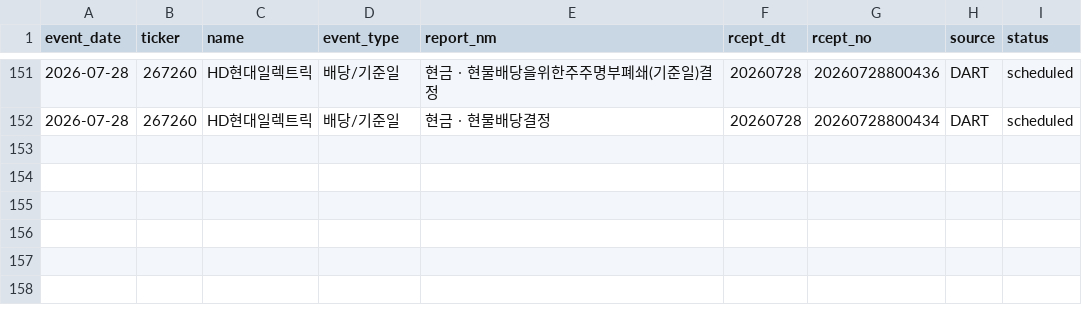
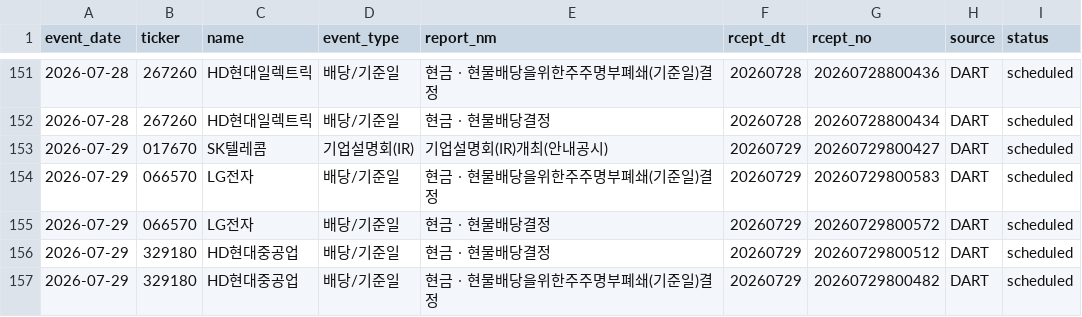
Before and after one commit to Lee-D-S/stock-signal-lab, a CSV file: ai 주가 변동 원인 분석/08_관찰기록/07_공시이벤트/공시_이벤트_캘린더.csv, drawn as a sheet; only a part is shown, gaps mark what is left out.

```diff
--- a/ai 주가 변동 원인 분석/08_관찰기록/07_공시이벤트/공시_이벤트_캘린더.csv
+++ b/ai 주가 변동 원인 분석/08_관찰기록/07_공시이벤트/공시_이벤트_캘린더.csv
@@ -152 +152,6 @@
 2026-07-28,267260,HD현대일렉트릭,배당/기준일,현금ㆍ현물배당결정,20260728,20260728800434,DART,scheduled
+2026-07-29,017670,SK텔레콤,기업설명회(IR),기업설명회(IR)개최(안내공시),20260729,20260729800427,DART,scheduled
+2026-07-29,066570,LG전자,배당/기준일,현금ㆍ현물배당을위한주주명부폐쇄(기준일)결정,20260729,20260729800583,DART,scheduled
+2026-07-29,066570,LG전자,배당/기준일,현금ㆍ현물배당결정,20260729,20260729800572,DART,scheduled
+2026-07-29,329180,HD현대중공업,배당/기준일,현금ㆍ현물배당결정,20260729,20260729800512,DART,scheduled
+2026-07-29,329180,HD현대중공업,배당/기준일,현금ㆍ현물배당을위한주주명부폐쇄(기준일)결정,20260729,20260729800482,DART,scheduled
```
Also changed, not shown: 3 other files.
